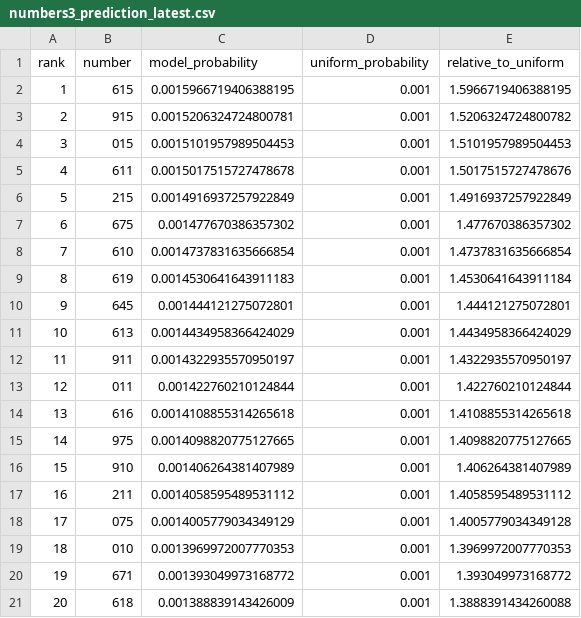
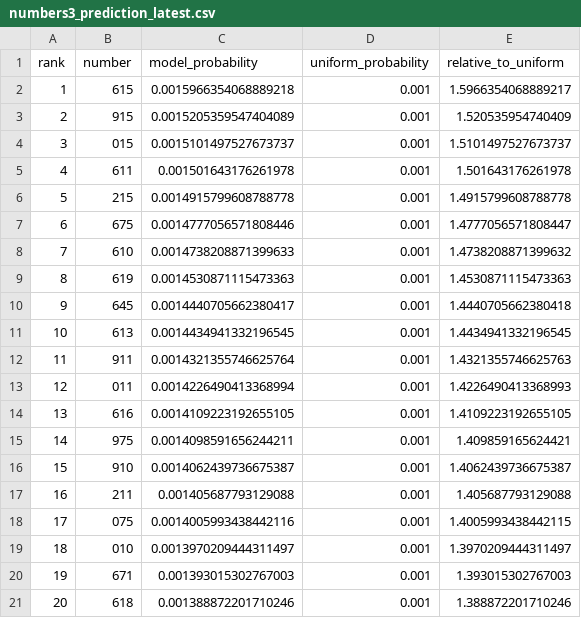
Before and after one commit to Joker7822/Numbers3, a CSV file: predictions/numbers3_prediction_latest.csv, drawn as a sheet.

```diff
--- a/predictions/numbers3_prediction_latest.csv
+++ b/predictions/numbers3_prediction_latest.csv
@@ -1,21 +1,21 @@
 rank,number,model_probability,uniform_probability,relative_to_uniform
-1,615,0.0015966719406388195,0.001,1.5966719406388195
-2,915,0.0015206324724800781,0.001,1.5206324724800782
-3,015,0.0015101957989504453,0.001,1.5101957989504453
-4,611,0.0015017515727478678,0.001,1.5017515727478676
-5,215,0.0014916937257922849,0.001,1.4916937257922849
-6,675,0.001477670386357302,0.001,1.477670386357302
-7,610,0.0014737831635666854,0.001,1.4737831635666854
-8,619,0.0014530641643911183,0.001,1.4530641643911184
-9,645,0.001444121275072801,0.001,1.444121275072801
-10,613,0.0014434958366424029,0.001,1.4434958366424029
-11,911,0.0014322935570950197,0.001,1.4322935570950197
-12,011,0.001422760210124844,0.001,1.422760210124844
-13,616,0.0014108855314265618,0.001,1.4108855314265618
-14,975,0.0014098820775127665,0.001,1.4098820775127665
-15,910,0.001406264381407989,0.001,1.406264381407989
-16,211,0.0014058595489531112,0.001,1.4058595489531112
-17,075,0.0014005779034349129,0.001,1.4005779034349128
-18,010,0.0013969972007770353,0.001,1.3969972007770353
-19,671,0.001393049973168772,0.001,1.393049973168772
-20,618,0.001388839143426009,0.001,1.3888391434260088
+1,615,0.0015966354068889218,0.001,1.5966354068889217
+2,915,0.0015205359547404089,0.001,1.520535954740409
+3,015,0.0015101497527673737,0.001,1.5101497527673737
+4,611,0.001501643176261978,0.001,1.501643176261978
+5,215,0.0014915799608788778,0.001,1.4915799608788778
+6,675,0.0014777056571808446,0.001,1.4777056571808447
+7,610,0.0014738208871399633,0.001,1.4738208871399632
+8,619,0.0014530871115473363,0.001,1.4530871115473363
+9,645,0.0014440705662380417,0.001,1.4440705662380418
+10,613,0.0014434941332196545,0.001,1.4434941332196545
+11,911,0.0014321355746625764,0.001,1.4321355746625763
+12,011,0.0014226490413368994,0.001,1.4226490413368993
+13,616,0.0014109223192655105,0.001,1.4109223192655105
+14,975,0.0014098591656244211,0.001,1.409859165624421
+15,910,0.0014062439736675387,0.001,1.4062439736675387
+16,211,0.001405687793129088,0.001,1.405687793129088
+17,075,0.0014005993438442116,0.001,1.4005993438442115
+18,010,0.0013970209444311497,0.001,1.3970209444311497
+19,671,0.001393015302767003,0.001,1.393015302767003
+20,618,0.001388872201710246,0.001,1.388872201710246
```
Also changed, not shown: predictions/prediction_history.csv, 4 other files.
